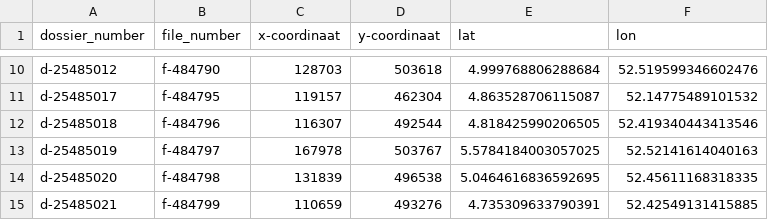
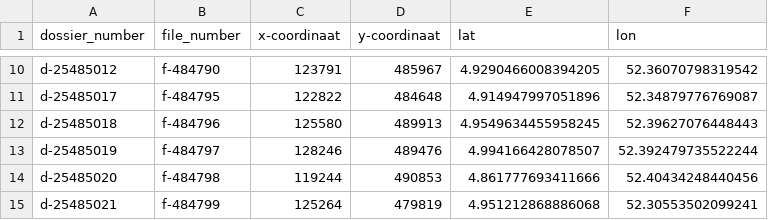
Before and after one commit to Carlowahlen/ESPG-28992-to-ESPG-4326, a CSV file: save_lat_lon.csv, drawn as a sheet; only a part is shown, gaps mark what is left out; the diff covers the shown part only; the diff names each change by its address in the sheet, - before the commit and + after, or states it on an @@ line.

```diff
--- a/save_lat_lon.csv
+++ b/save_lat_lon.csv
-C10 (x-coordinaat): 128703
+C10 (x-coordinaat): 123791
-D10 (y-coordinaat): 503618
+D10 (y-coordinaat): 485967
-E10 (lat): 4.999768806288684
+E10 (lat): 4.9290466008394205
-F10 (lon): 52.519599346602476
+F10 (lon): 52.36070798319542
-C11 (x-coordinaat): 119157
+C11 (x-coordinaat): 122822
-D11 (y-coordinaat): 462304
+D11 (y-coordinaat): 484648
-E11 (lat): 4.863528706115087
+E11 (lat): 4.914947997051896
-F11 (lon): 52.14775489101532
+F11 (lon): 52.34879776769087
-C12 (x-coordinaat): 116307
+C12 (x-coordinaat): 125580
-D12 (y-coordinaat): 492544
+D12 (y-coordinaat): 489913
-E12 (lat): 4.818425990206505
+E12 (lat): 4.9549634455958245
-F12 (lon): 52.419340443413546
+F12 (lon): 52.39627076448443
-C13 (x-coordinaat): 167978
+C13 (x-coordinaat): 128246
-D13 (y-coordinaat): 503767
+D13 (y-coordinaat): 489476
-E13 (lat): 5.5784184003057025
+E13 (lat): 4.994166428078507
-F13 (lon): 52.52141614040163
+F13 (lon): 52.392479735522244
-C14 (x-coordinaat): 131839
+C14 (x-coordinaat): 119244
-D14 (y-coordinaat): 496538
+D14 (y-coordinaat): 490853
-E14 (lat): 5.0464616836592695
+E14 (lat): 4.861777693411666
-F14 (lon): 52.45611168318335
+F14 (lon): 52.40434248440456
-C15 (x-coordinaat): 110659
+C15 (x-coordinaat): 125264
-D15 (y-coordinaat): 493276
+D15 (y-coordinaat): 479819
-E15 (lat): 4.735309633790391
+E15 (lat): 4.951212868886068
-F15 (lon): 52.42549131415885
+F15 (lon): 52.30553502099241
```
Also changed, not shown: 32 edited cells elsewhere in this file, 1 other file.
